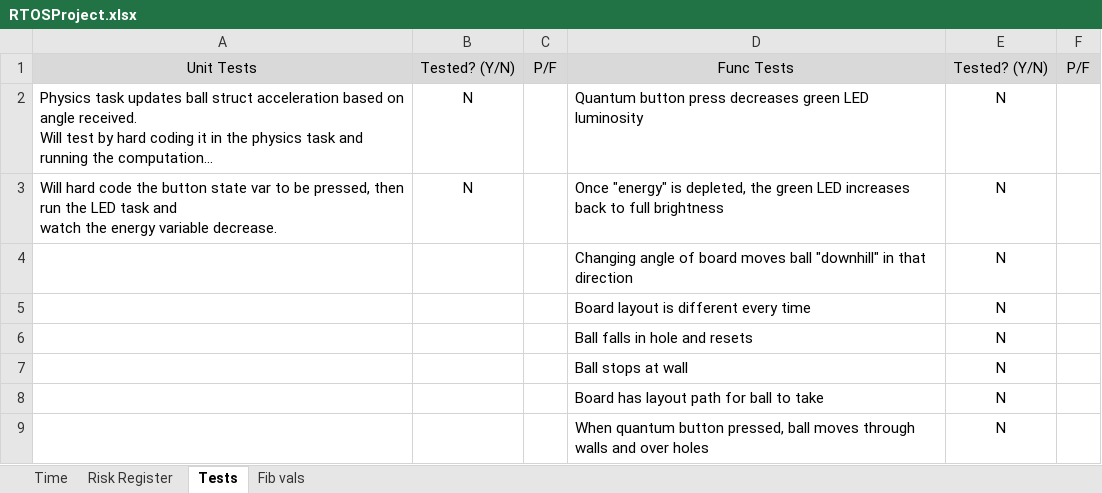
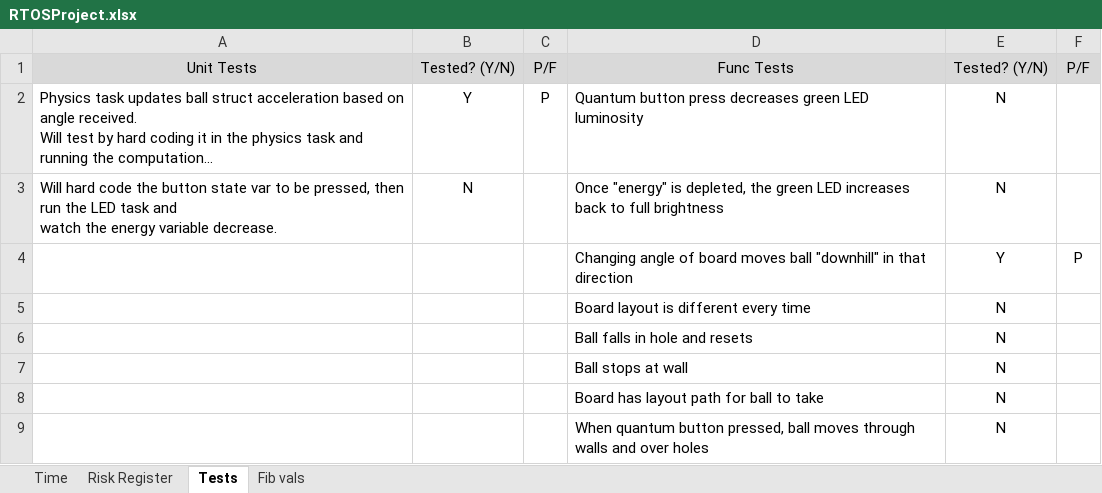
Before and after one commit to lukehanley/RTOS_FINALPROJ, an Excel workbook: RTOSProject.xlsx, sheet Tests, drawn as a sheet; long unchanged cells end in …; values as stored, in another font and other column widths than the file's, no borders; charts and pictures not drawn; removed rows and columns are numbered as before the commit, all else as after; the diff names each change by its address in the sheet, - before the commit and + after, or states it on an @@ line.

```diff
--- a/RTOSProject.xlsx (sheet Tests)
+++ b/RTOSProject.xlsx (sheet Tests)
-B2: N
+B2: Y
-C2: (empty)
+C2: P
-row 4:  |  |  | Changing angle of board moves ball "downhill" in that direction | N
+row 4:  |  |  | Changing angle of board moves ball "downhill" in that direction | Y | P
```
Also changed, not shown: sheet Time, sheet Risk Register, charts or pictures.
